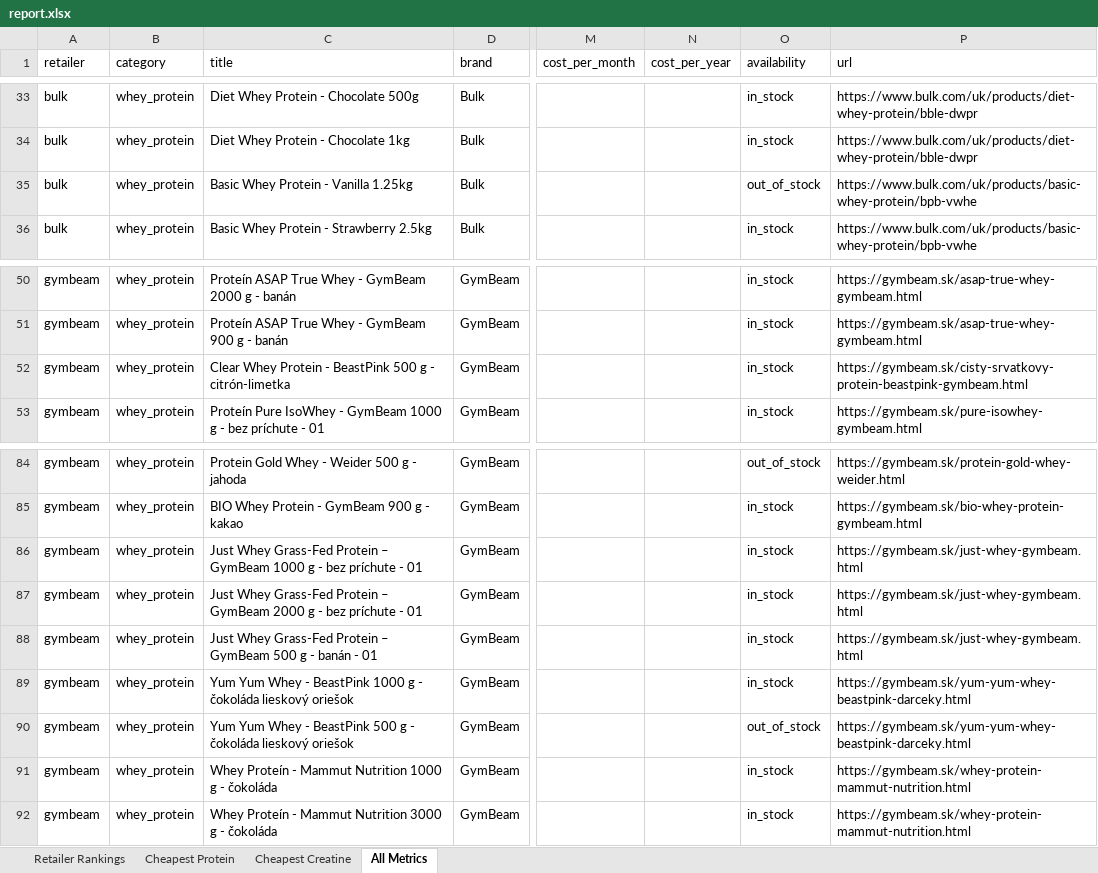
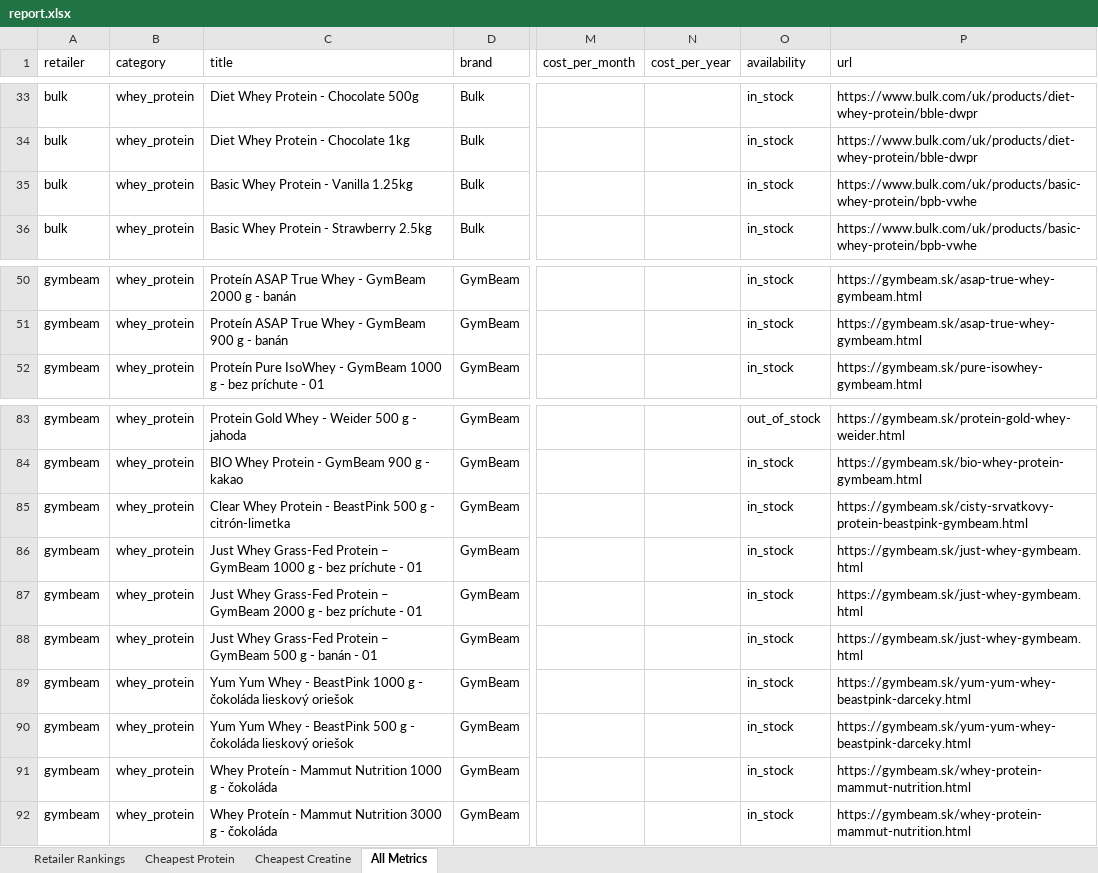
Before and after one commit to ToxicMinds/Web-Scr, an Excel workbook: artifacts/reports/report.xlsx, sheet All Metrics, drawn as a sheet; only a part is shown, gaps mark what is left out; values as stored, in another font and other column widths than the file's, no borders; the diff names each change by its address in the sheet, - before the commit and + after, or states it on an @@ line.

Commit message:
chore(reports): nightly refresh 2026-10-04

```diff
--- a/artifacts/reports/report.xlsx (sheet All Metrics)
+++ b/artifacts/reports/report.xlsx (sheet All Metrics)
-O35 (availability): out_of_stock
+O35 (availability): in_stock
@@ row 52 moved to row 85: gymbeam @@
-O90 (availability): out_of_stock
+O90 (availability): in_stock
```
Also changed, not shown: web/public/reports/report.xlsx, 9 other files.
